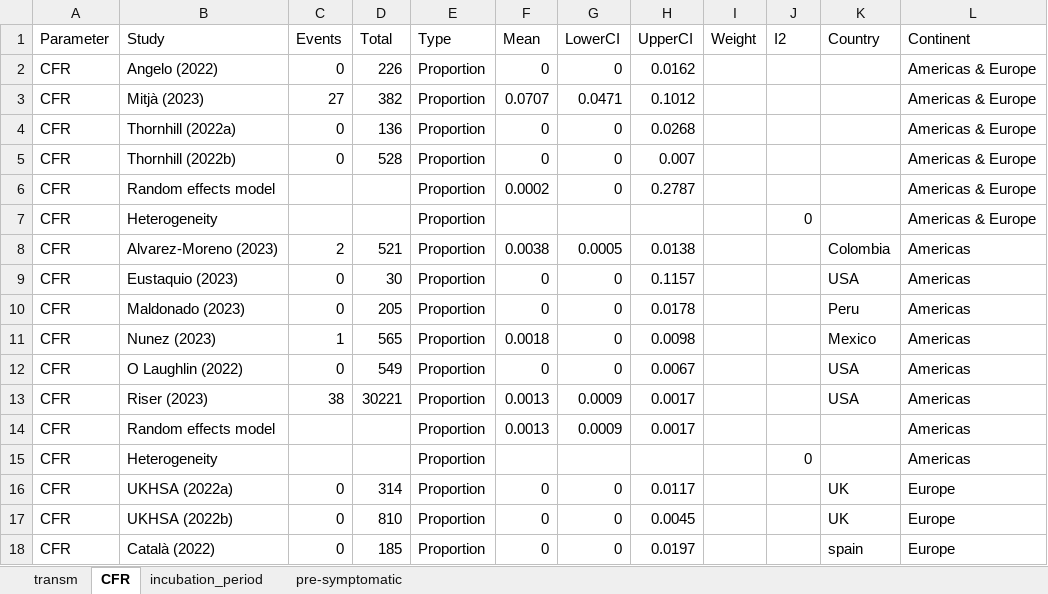
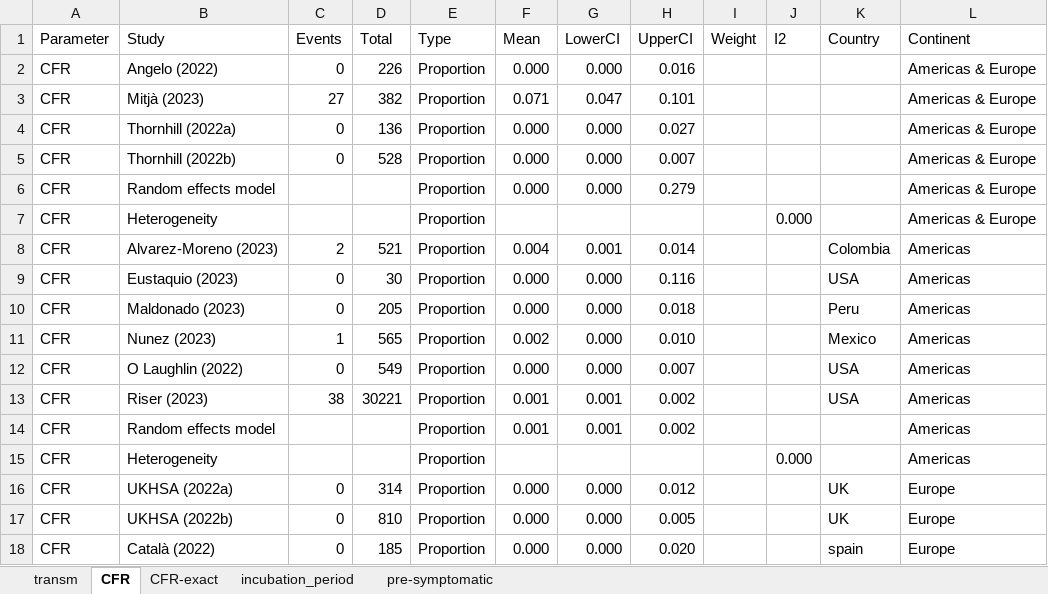
Before and after one commit to zmcucunuba/mpox-SR, an Excel workbook: data/mpox_meta_results.xlsx, sheet CFR, drawn as a sheet; only a part is shown; values as stored, in another font and other column widths than the file's, no cell formats; charts and pictures not drawn; the diff covers the shown part only; the diff names each change by its address in the sheet, - before the commit and + after, or states it on an @@ line.

```diff
--- a/data/mpox_meta_results.xlsx (sheet CFR)
+++ b/data/mpox_meta_results.xlsx (sheet CFR)
+sheet tab: CFR-exact
-F2 (Mean): 0
+F2 (Mean): 0.000
-G2 (LowerCI): 0
+G2 (LowerCI): 0.000
-H2 (UpperCI): 0.0162
+H2 (UpperCI): 0.016
-F3 (Mean): 0.0707
+F3 (Mean): 0.071
-G3 (LowerCI): 0.0471
+G3 (LowerCI): 0.047
-H3 (UpperCI): 0.1012
+H3 (UpperCI): 0.101
-F4:F5 (Mean): 0
+F4:F5 (Mean): 0.000
-G4:G6 (LowerCI): 0
+G4:G6 (LowerCI): 0.000
-H4 (UpperCI): 0.0268
+H4 (UpperCI): 0.027
-F6 (Mean): 0.0002
+F6 (Mean): 0.000
-H6 (UpperCI): 0.2787
+H6 (UpperCI): 0.279
-J7 (I2): 0
+J7 (I2): 0.000
-F8 (Mean): 0.0038
+F8 (Mean): 0.004
-G8 (LowerCI): 0.0005
+G8 (LowerCI): 0.001
-H8 (UpperCI): 0.0138
+H8 (UpperCI): 0.014
-F9:F10 (Mean): 0
+F9:F10 (Mean): 0.000
-G9:G12 (LowerCI): 0
+G9:G12 (LowerCI): 0.000
-H9 (UpperCI): 0.1157
+H9 (UpperCI): 0.116
-H10 (UpperCI): 0.0178
+H10 (UpperCI): 0.018
-F11 (Mean): 0.0018
+F11 (Mean): 0.002
-H11 (UpperCI): 0.0098
+H11 (UpperCI): 0.010
-F12 (Mean): 0
+F12 (Mean): 0.000
-H12 (UpperCI): 0.0067
+H12 (UpperCI): 0.007
-F13:F14 (Mean): 0.0013
+F13:F14 (Mean): 0.001
-G13:G14 (LowerCI): 0.0009
+G13:G14 (LowerCI): 0.001
-H13:H14 (UpperCI): 0.0017
+H13:H14 (UpperCI): 0.002
-J15 (I2): 0
+J15 (I2): 0.000
-F16:F18 (Mean): 0
+F16:F18 (Mean): 0.000
-G16:G18 (LowerCI): 0
+G16:G18 (LowerCI): 0.000
-H16 (UpperCI): 0.0117
+H16 (UpperCI): 0.012
-H17 (UpperCI): 0.0045
+H17 (UpperCI): 0.005
-H18 (UpperCI): 0.0197
+H18 (UpperCI): 0.020
```
Also changed, not shown: 49 edited cells elsewhere in this sheet, sheet transm, sheet incubation_period, cell formats, charts or pictures, 11 other files.
